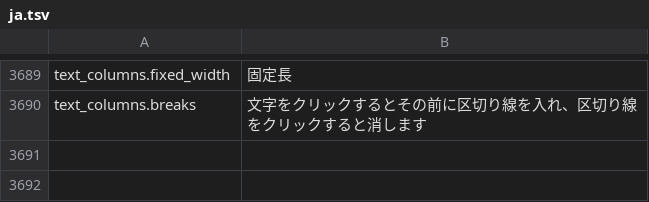
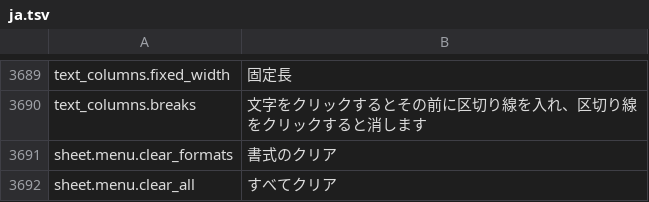
Before and after one commit to jade-rs/jade-office, a TSV file: crates/jade-gpui-app/i18n/ja.tsv, drawn as a sheet; only a part is shown, gaps mark what is left out; the diff names each change by its address in the sheet, - before the commit and + after, or states it on an @@ line.

```diff
--- a/crates/jade-gpui-app/i18n/ja.tsv
+++ b/crates/jade-gpui-app/i18n/ja.tsv
+row 3691: sheet.menu.clear_formats | 書式のクリア
+row 3692: sheet.menu.clear_all | すべてクリア
```
Also changed, not shown: crates/jade-gpui-app/i18n/en.tsv, 5 other files.
